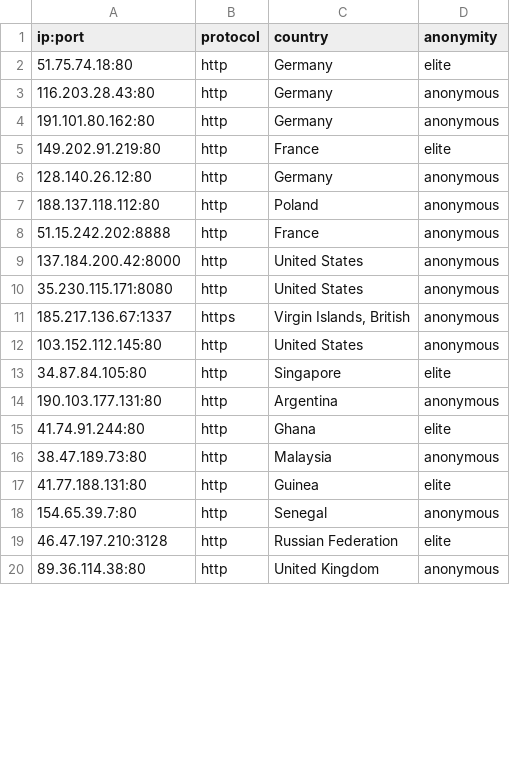
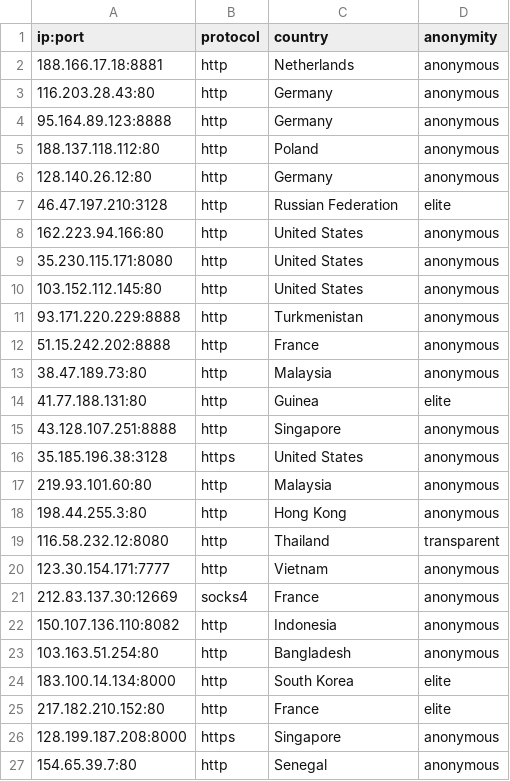
Before and after one commit to NoureddineRmila/daily-free-working-proxies, a CSV file: all_proxies.csv, drawn as a sheet; only a part is shown; the diff covers the shown part only.

Commit message:
Update proxies list

```diff
--- a/all_proxies.csv
+++ b/all_proxies.csv
@@ -1,20 +1,27 @@
 ip:port,protocol,country,anonymity
-51.75.74.18:80,http,Germany,elite
+188.166.17.18:8881,http,Netherlands,anonymous
 116.203.28.43:80,http,Germany,anonymous
-191.101.80.162:80,http,Germany,anonymous
-149.202.91.219:80,http,France,elite
+95.164.89.123:8888,http,Germany,anonymous
+188.137.118.112:80,http,Poland,anonymous
 128.140.26.12:80,http,Germany,anonymous
-188.137.118.112:80,http,Poland,anonymous
+46.47.197.210:3128,http,Russian Federation,elite
+162.223.94.166:80,http,United States,anonymous
+35.230.115.171:8080,http,United States,anonymous
+103.152.112.145:80,http,United States,anonymous
+93.171.220.229:8888,http,Turkmenistan,anonymous
 51.15.242.202:8888,http,France,anonymous
-137.184.200.42:8000,http,United States,anonymous
-35.230.115.171:8080,http,United States,anonymous
-185.217.136.67:1337,https,"Virgin Islands, British",anonymous
-103.152.112.145:80,http,United States,anonymous
-34.87.84.105:80,http,Singapore,elite
-190.103.177.131:80,http,Argentina,anonymous
-41.74.91.244:80,http,Ghana,elite
 38.47.189.73:80,http,Malaysia,anonymous
 41.77.188.131:80,http,Guinea,elite
+43.128.107.251:8888,http,Singapore,anonymous
+35.185.196.38:3128,https,United States,anonymous
+219.93.101.60:80,http,Malaysia,anonymous
+198.44.255.3:80,http,Hong Kong,anonymous
+116.58.232.12:8080,http,Thailand,transparent
+123.30.154.171:7777,http,Vietnam,anonymous
+212.83.137.30:12669,socks4,France,anonymous
+150.107.136.110:8082,http,Indonesia,anonymous
+103.163.51.254:80,http,Bangladesh,anonymous
+183.100.14.134:8000,http,South Korea,elite
+217.182.210.152:80,http,France,elite
+128.199.187.208:8000,https,Singapore,anonymous
 154.65.39.7:80,http,Senegal,anonymous
-46.47.197.210:3128,http,Russian Federation,elite
-89.36.114.38:80,http,United Kingdom,anonymous
```
Also changed, not shown: 2 removed rows elsewhere in this file, 12 other files.
